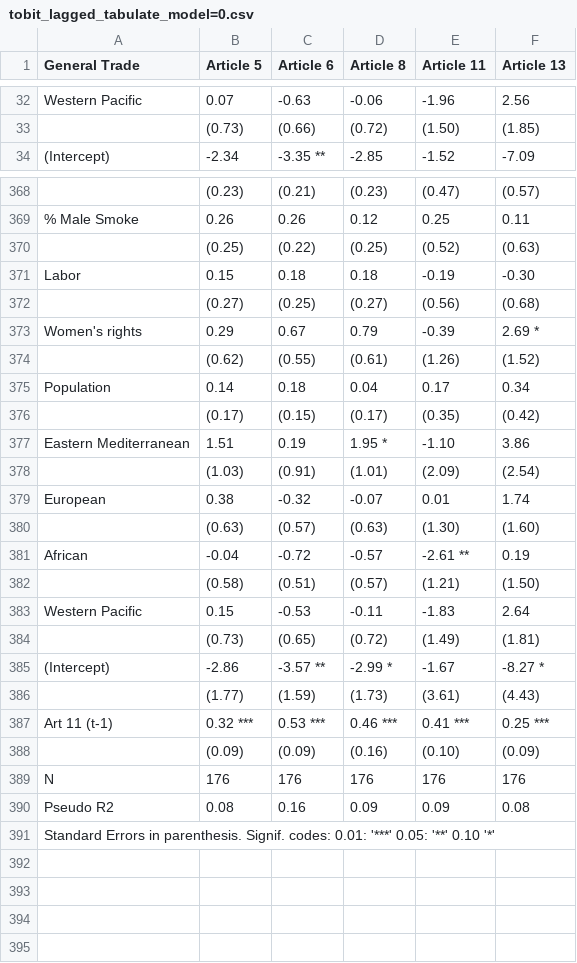
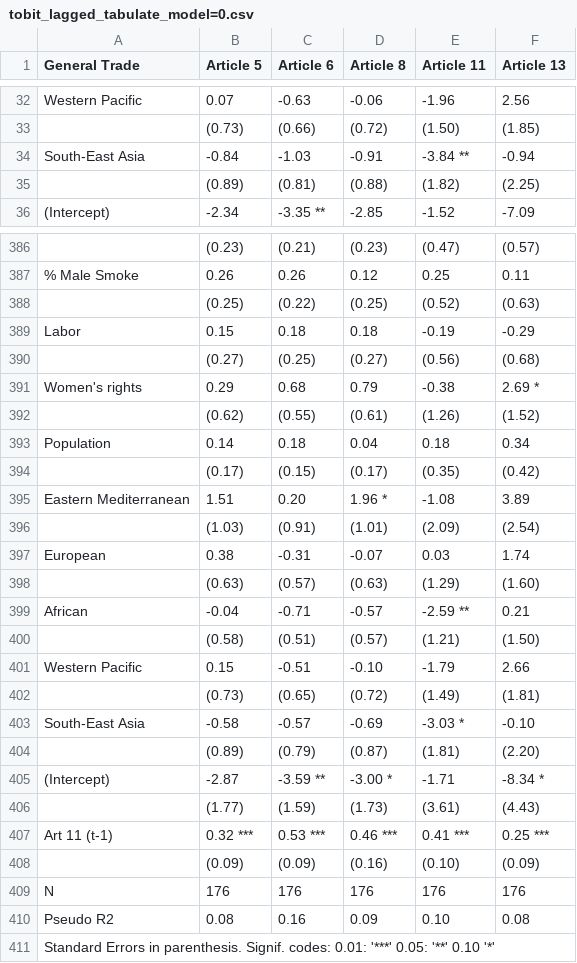
Before and after one commit to gvegayon/fctc, a CSV file: tables/tobit_lagged_tabulate_model=0.csv, drawn as a sheet; only a part is shown, gaps mark what is left out; the diff covers the shown part only.

Commit message:
Working on tabulation and other stuff... making sure all data and models are OK

```diff
--- a/tables/tobit_lagged_tabulate_model=0.csv
+++ b/tables/tobit_lagged_tabulate_model=0.csv
@@ -33,2 +33,4 @@
 "","(0.73)","(0.66)","(0.72)","(1.50)","(1.85)"
+"South-East Asia","-0.84 ","-1.03 ","-0.91 ","-3.84 **","-0.94 "
+"","(0.89)","(0.81)","(0.88)","(1.82)","(2.25)"
 "(Intercept)","-2.34 ","-3.35 **","-2.85 ","-1.52 ","-7.09 "
@@ -370,17 +388,19 @@
 "","(0.25)","(0.22)","(0.25)","(0.52)","(0.63)"
-"Labor","0.15 ","0.18 ","0.18 ","-0.19 ","-0.30 "
+"Labor","0.15 ","0.18 ","0.18 ","-0.19 ","-0.29 "
 "","(0.27)","(0.25)","(0.27)","(0.56)","(0.68)"
-"Women's rights","0.29 ","0.67 ","0.79 ","-0.39 ","2.69 *"
+"Women's rights","0.29 ","0.68 ","0.79 ","-0.38 ","2.69 *"
 "","(0.62)","(0.55)","(0.61)","(1.26)","(1.52)"
-"Population","0.14 ","0.18 ","0.04 ","0.17 ","0.34 "
+"Population","0.14 ","0.18 ","0.04 ","0.18 ","0.34 "
 "","(0.17)","(0.15)","(0.17)","(0.35)","(0.42)"
-"Eastern Mediterranean","1.51 ","0.19 ","1.95 *","-1.10 ","3.86 "
+"Eastern Mediterranean","1.51 ","0.20 ","1.96 *","-1.08 ","3.89 "
 "","(1.03)","(0.91)","(1.01)","(2.09)","(2.54)"
-"European","0.38 ","-0.32 ","-0.07 ","0.01 ","1.74 "
-"","(0.63)","(0.57)","(0.63)","(1.30)","(1.60)"
-"African","-0.04 ","-0.72 ","-0.57 ","-2.61 **","0.19 "
+"European","0.38 ","-0.31 ","-0.07 ","0.03 ","1.74 "
+"","(0.63)","(0.57)","(0.63)","(1.29)","(1.60)"
+"African","-0.04 ","-0.71 ","-0.57 ","-2.59 **","0.21 "
 "","(0.58)","(0.51)","(0.57)","(1.21)","(1.50)"
-"Western Pacific","0.15 ","-0.53 ","-0.11 ","-1.83 ","2.64 "
+"Western Pacific","0.15 ","-0.51 ","-0.10 ","-1.79 ","2.66 "
 "","(0.73)","(0.65)","(0.72)","(1.49)","(1.81)"
-"(Intercept)","-2.86 ","-3.57 **","-2.99 *","-1.67 ","-8.27 *"
+"South-East Asia","-0.58 ","-0.57 ","-0.69 ","-3.03 *","-0.10 "
+"","(0.89)","(0.79)","(0.87)","(1.81)","(2.20)"
+"(Intercept)","-2.87 ","-3.59 **","-3.00 *","-1.71 ","-8.34 *"
 "","(1.77)","(1.59)","(1.73)","(3.61)","(4.43)"
@@ -389,3 +409,3 @@
 "N","176","176","176","176","176"
-"Pseudo R2","0.08","0.16","0.09","0.09","0.08"
+"Pseudo R2","0.08","0.16","0.09","0.10","0.08"
 Standard Errors in parenthesis. Signif. codes: 0.01: '***' 0.05: '**' 0.10 '*'
```
Also changed, not shown: 16 added rows and 8 edited cells elsewhere in this file, tables/tobit_lagged_tabulate_model=1.csv, tables/tobit_lagged_tabulate_model=2.csv, 27 other files.
